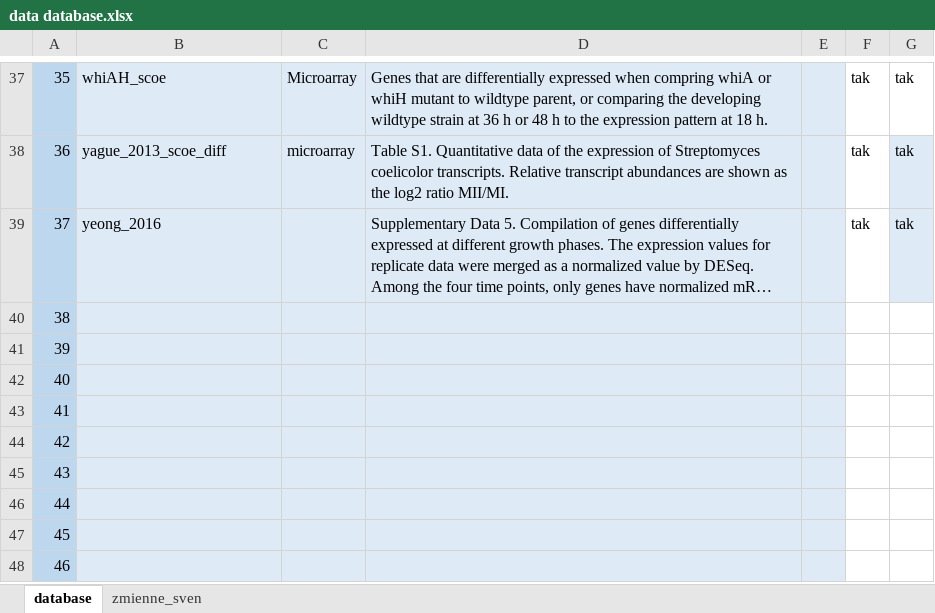
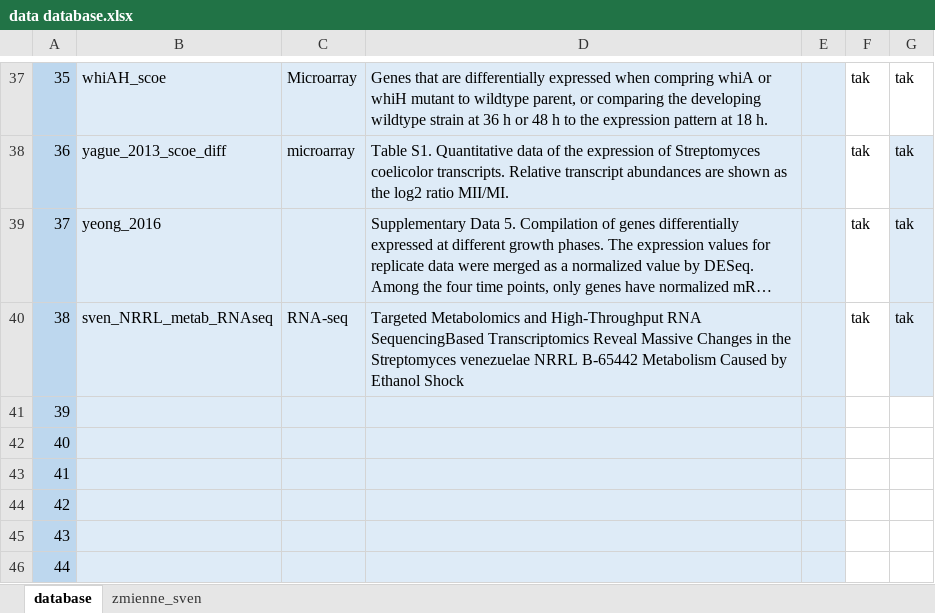
Before and after one commit to Majusz1320/projekt_mgr, an Excel workbook: datasets/data database.xlsx, sheet database, drawn as a sheet; only a part is shown, gaps mark what is left out; the shorter side is filled out with more unchanged rows; long unchanged cells end in …; values as stored, in another font and other column widths than the file's, no borders; conditional formats not drawn; ↵ is a line break in a cell; the diff names each change by its address in the sheet, - before the commit and + after, or states it on an @@ line.

```diff
--- a/datasets/data database.xlsx (sheet database)
+++ b/datasets/data database.xlsx (sheet database)
-B40: (empty)
+B40: sven_NRRL_metab_RNAseq
-C40: (empty)
+C40: RNA-seq
-D40: (empty)
+D40: Targeted Metabolomics and High-Throughput RNA SequencingBased Transcriptomics Reveal Massive Changes in the ↵ Streptomyces venezuelae NRRL B-65442 Metabolism Caused by ↵ Ethanol Shock
-F40: (empty)
+F40: tak
-G40: (empty)
+G40: tak
-G40 fill: none
+G40 fill: #DEEBF7
```
Also changed, not shown: 6 other files.
